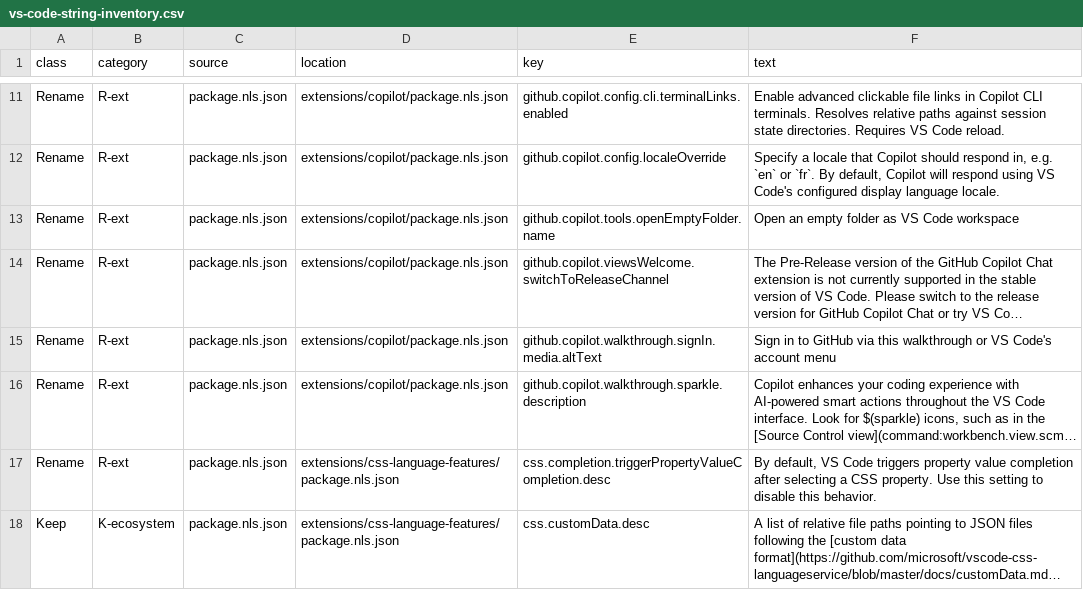
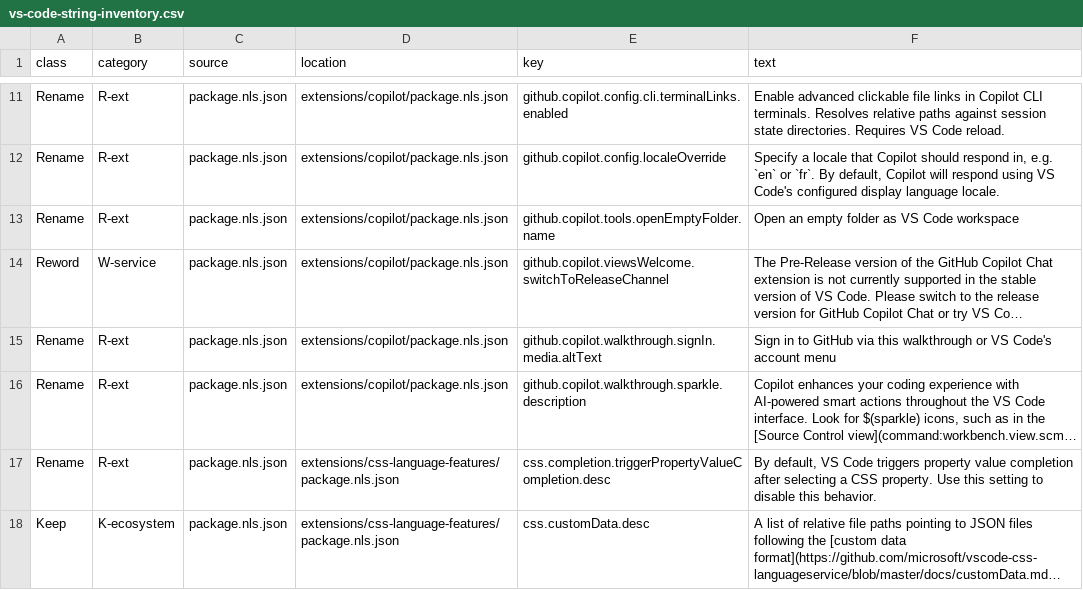
Before and after one commit to devartblake/cognify_ide, a CSV file: DevDocs/Governance/vs-code-string-inventory.csv, drawn as a sheet; only a part is shown, gaps mark what is left out; long unchanged cells end in …; the diff names each change by its address in the sheet, - before the commit and + after, or states it on an @@ line.

```diff
--- a/DevDocs/Governance/vs-code-string-inventory.csv
+++ b/DevDocs/Governance/vs-code-string-inventory.csv
-A14 (class): Rename
+A14 (class): Reword
-B14 (category): R-ext
+B14 (category): W-service
```
Also changed, not shown: 16 other files.
